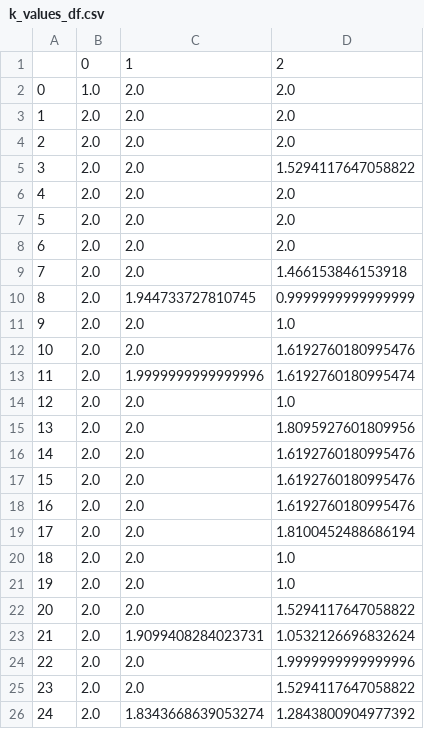
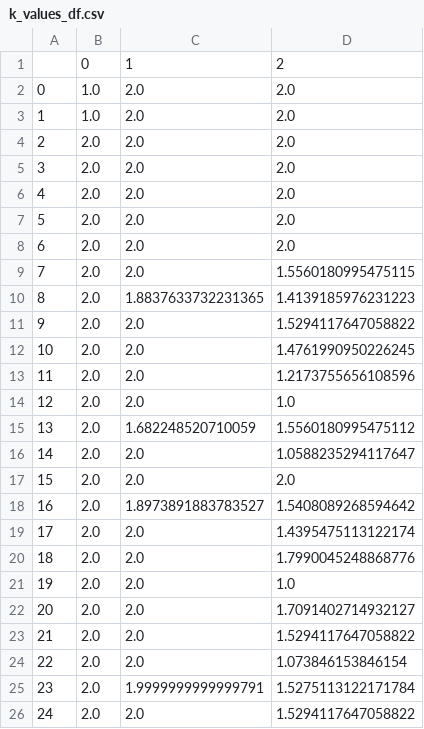
Before and after one commit to INATECH-CIG/bilevel_opt, a CSV file: outputs/Case_1/method_2/preliminary/k_values_df.csv, drawn as a sheet.

```diff
--- a/outputs/Case_1/method_2/preliminary/k_values_df.csv
+++ b/outputs/Case_1/method_2/preliminary/k_values_df.csv
@@ -2,5 +2,5 @@
 0,1.0,2.0,2.0
-1,2.0,2.0,2.0
+1,1.0,2.0,2.0
 2,2.0,2.0,2.0
-3,2.0,2.0,1.5294117647058822
+3,2.0,2.0,2.0
 4,2.0,2.0,2.0
@@ -8,19 +8,19 @@
 6,2.0,2.0,2.0
-7,2.0,2.0,1.466153846153918
-8,2.0,1.944733727810745,0.9999999999999999
-9,2.0,2.0,1.0
-10,2.0,2.0,1.6192760180995476
-11,2.0,1.9999999999999996,1.6192760180995474
+7,2.0,2.0,1.5560180995475115
+8,2.0,1.8837633732231365,1.4139185976231223
+9,2.0,2.0,1.5294117647058822
+10,2.0,2.0,1.4761990950226245
+11,2.0,2.0,1.2173755656108596
 12,2.0,2.0,1.0
-13,2.0,2.0,1.8095927601809956
-14,2.0,2.0,1.6192760180995476
-15,2.0,2.0,1.6192760180995476
-16,2.0,2.0,1.6192760180995476
-17,2.0,2.0,1.8100452488686194
-18,2.0,2.0,1.0
+13,2.0,1.682248520710059,1.5560180995475112
+14,2.0,2.0,1.0588235294117647
+15,2.0,2.0,2.0
+16,2.0,1.8973891883783527,1.5408089268594642
+17,2.0,2.0,1.4395475113122174
+18,2.0,2.0,1.7990045248868776
 19,2.0,2.0,1.0
-20,2.0,2.0,1.5294117647058822
-21,2.0,1.9099408284023731,1.0532126696832624
-22,2.0,2.0,1.9999999999999996
-23,2.0,2.0,1.5294117647058822
-24,2.0,1.8343668639053274,1.2843800904977392
+20,2.0,2.0,1.7091402714932127
+21,2.0,2.0,1.5294117647058822
+22,2.0,2.0,1.073846153846154
+23,2.0,1.9999999999999791,1.5275113122171784
+24,2.0,2.0,1.5294117647058822
```
Also changed, not shown: outputs/Case_1/method_2/preliminary/main_df.csv, 8 other files.
